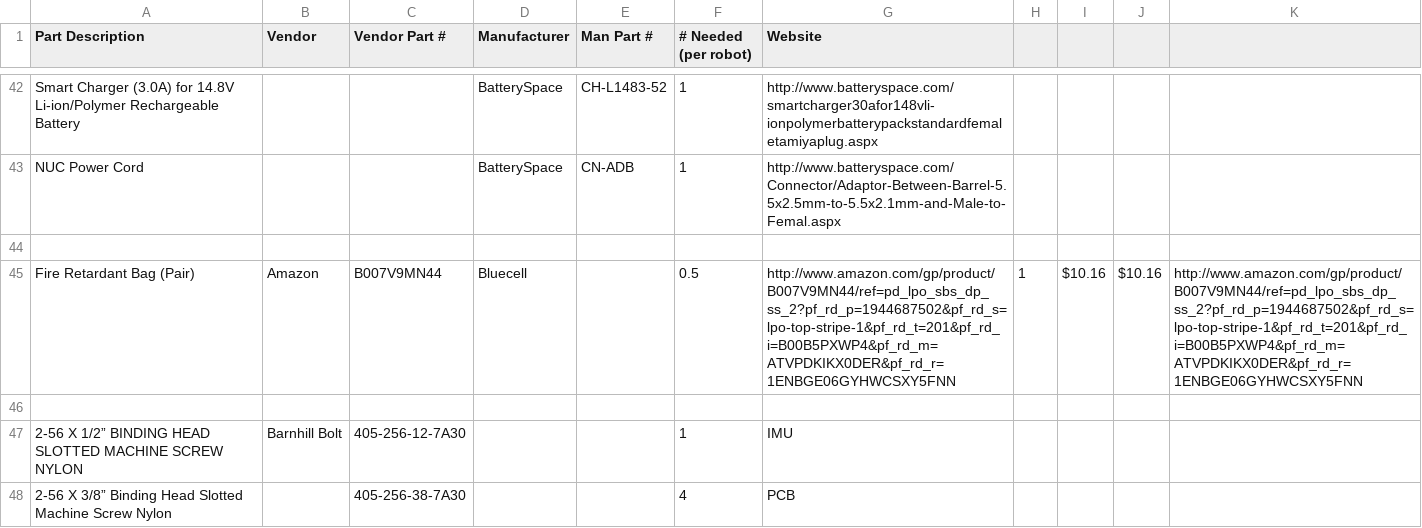
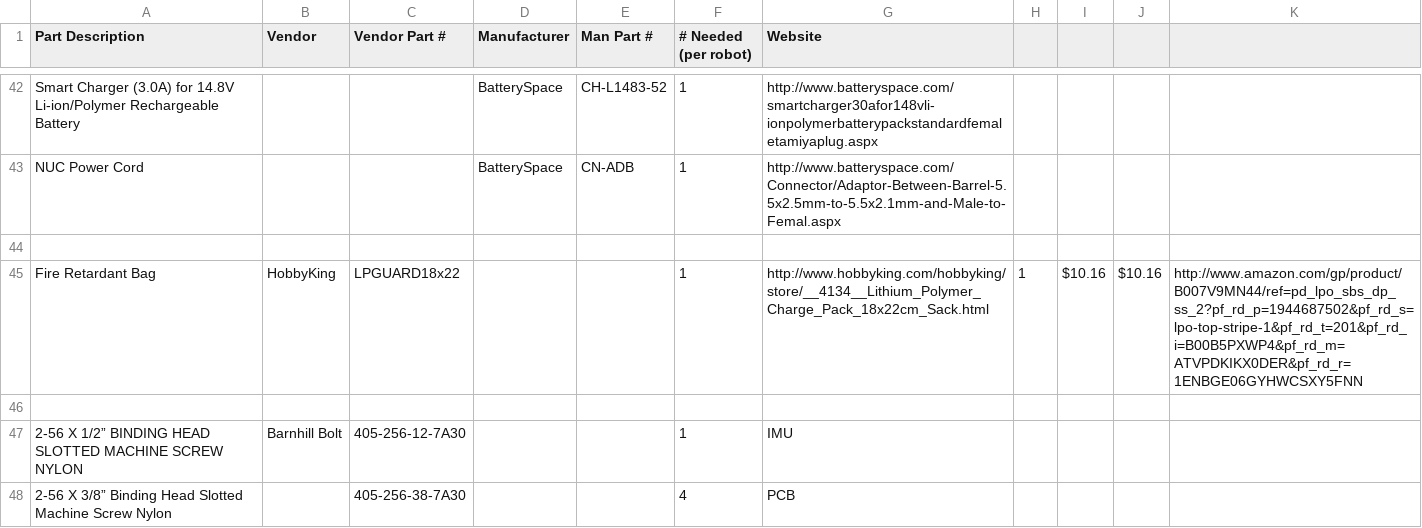
Before and after one commit to BCLab-UNM/Swarmathon-Robot, a CSV file: Swarmie Assembly Files/PartsList/PartsList.csv, drawn as a sheet; only a part is shown, gaps mark what is left out.

Commit message:
Update to LiPo fire-retardant bag

```diff
--- a/Swarmie Assembly Files/PartsList/PartsList.csv
+++ b/Swarmie Assembly Files/PartsList/PartsList.csv
@@ -44,3 +44,3 @@ NUC Power Cord,,,BatterySpace,CN-ADB,1,http://www.batteryspace.com/Connector/Ada
 ,,,,,,,,,,
-Fire Retardant Bag (Pair),Amazon,B007V9MN44,Bluecell,,0.5,http://www.amazon.com/gp/product/B007V9MN44/ref=pd_lpo_sbs_dp_ss_2?pf_rd_p=1944687502&pf_rd_s=lpo-top-stripe-1&pf_rd_t=201&pf_rd_i=B00B5PXWP4&pf_rd_m=ATVPDKIKX0DER&pf_rd_r=1ENBGE06GYHWCSXY5FNN,1,$10.16,$10.16,http://www.amazon.com/gp/product/B007V9MN44/ref=pd_lpo_sbs_dp_ss_2?pf_rd_p=1944687502&pf_rd_s=lpo-top-stripe-1&pf_rd_t=201&pf_rd_i=B00B5PXWP4&pf_rd_m=ATVPDKIKX0DER&pf_rd_r=1ENBGE06GYHWCSXY5FNN
+Fire Retardant Bag,HobbyKing,LPGUARD18x22,,,1,http://www.hobbyking.com/hobbyking/store/__4134__Lithium_Polymer_Charge_Pack_18x22cm_Sack.html,1,$10.16,$10.16,http://www.amazon.com/gp/product/B007V9MN44/ref=pd_lpo_sbs_dp_ss_2?pf_rd_p=1944687502&pf_rd_s=lpo-top-stripe-1&pf_rd_t=201&pf_rd_i=B00B5PXWP4&pf_rd_m=ATVPDKIKX0DER&pf_rd_r=1ENBGE06GYHWCSXY5FNN
 ,,,,,,,,,,
```
Also changed, not shown: 1 other file.
